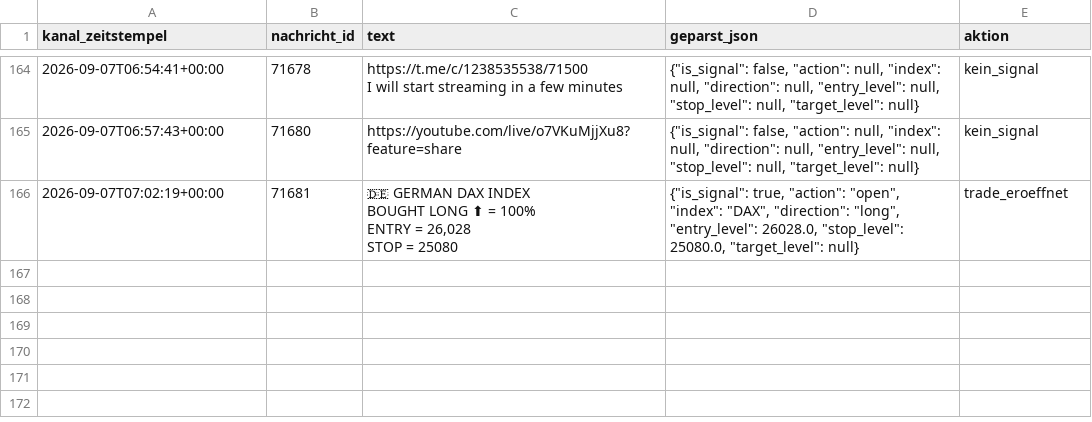
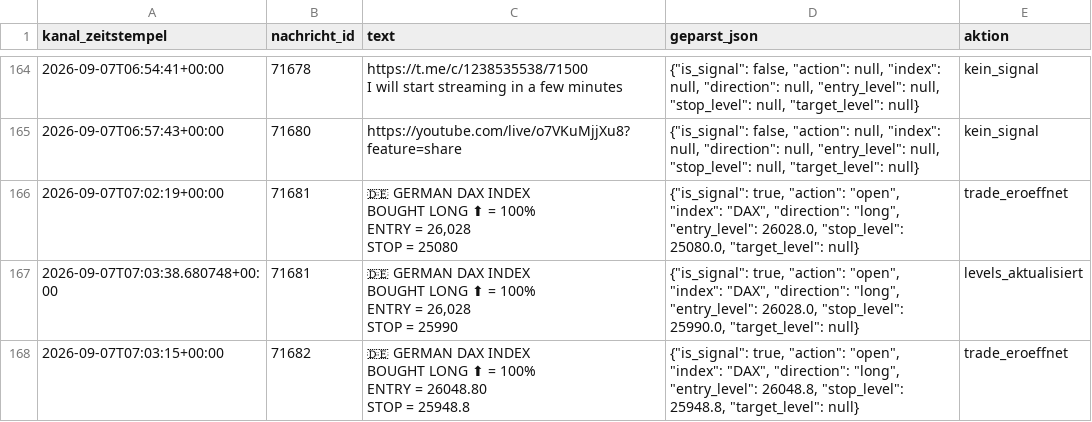
Before and after one commit to JonathanSube/trading-bot, a CSV file: signal_channel_log.csv, drawn as a sheet; only a part is shown, gaps mark what is left out; ↵ is a line break in a cell; the diff names each change by its address in the sheet, - before the commit and + after, or states it on an @@ line.

```diff
--- a/signal_channel_log.csv
+++ b/signal_channel_log.csv
+row 167: 2026-09-07T07:03:38.680748+00:00 | 71681 | 🇩🇪 GERMAN DAX INDEX ↵ BOUGHT LONG ⬆ = 100% ↵ ENTRY = 26,028 ↵ STOP = 25990 | {"is_signal": true, "action": "open", "index": "DAX", "direction": "long", "entry_level": 26028.0, "stop_level": 25990.0, "target_level": null} | levels_aktualisiert
+row 168: 2026-09-07T07:03:15+00:00 | 71682 | 🇩🇪 GERMAN DAX INDEX ↵ BOUGHT LONG ⬆ = 100% ↵ ENTRY = 26048.80 ↵ STOP = 25948.8 | {"is_signal": true, "action": "open", "index": "DAX", "direction": "long", "entry_level": 26048.8, "stop_level": 25948.8, "target_level": null} | trade_eroeffnet
```
Also changed, not shown: 1 other file.
